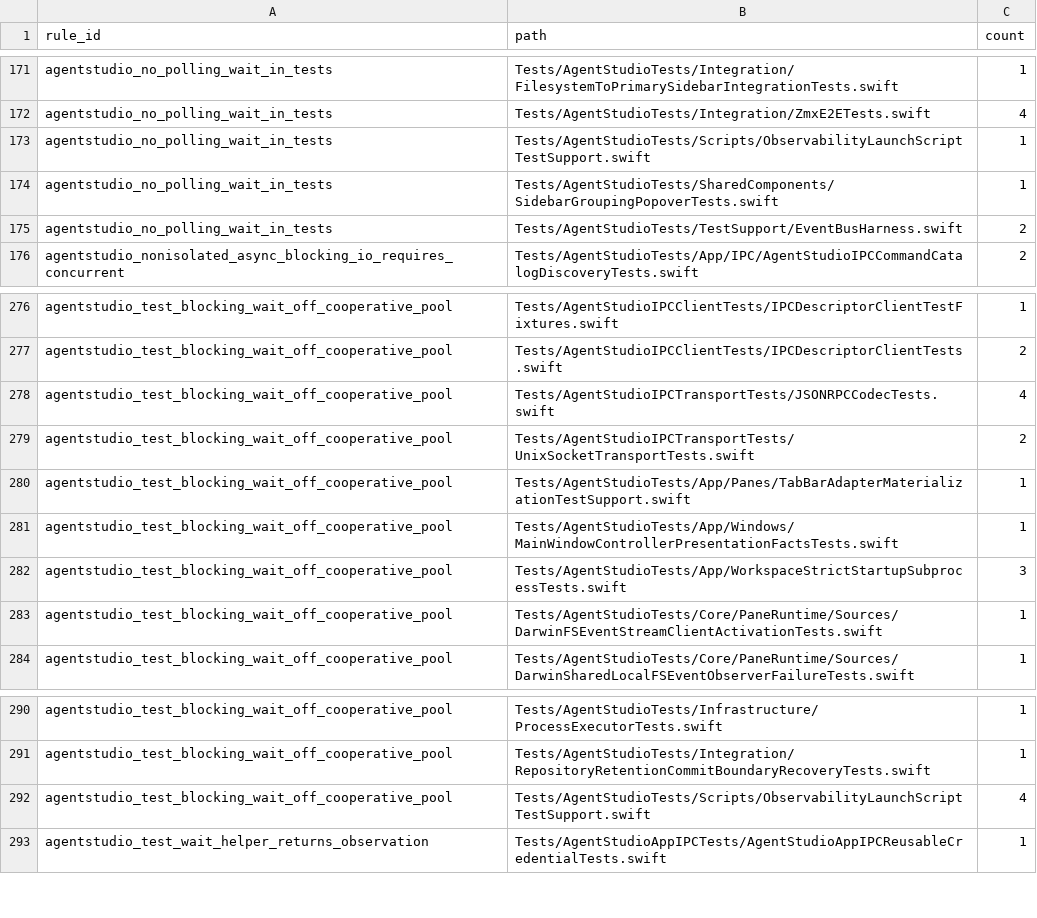
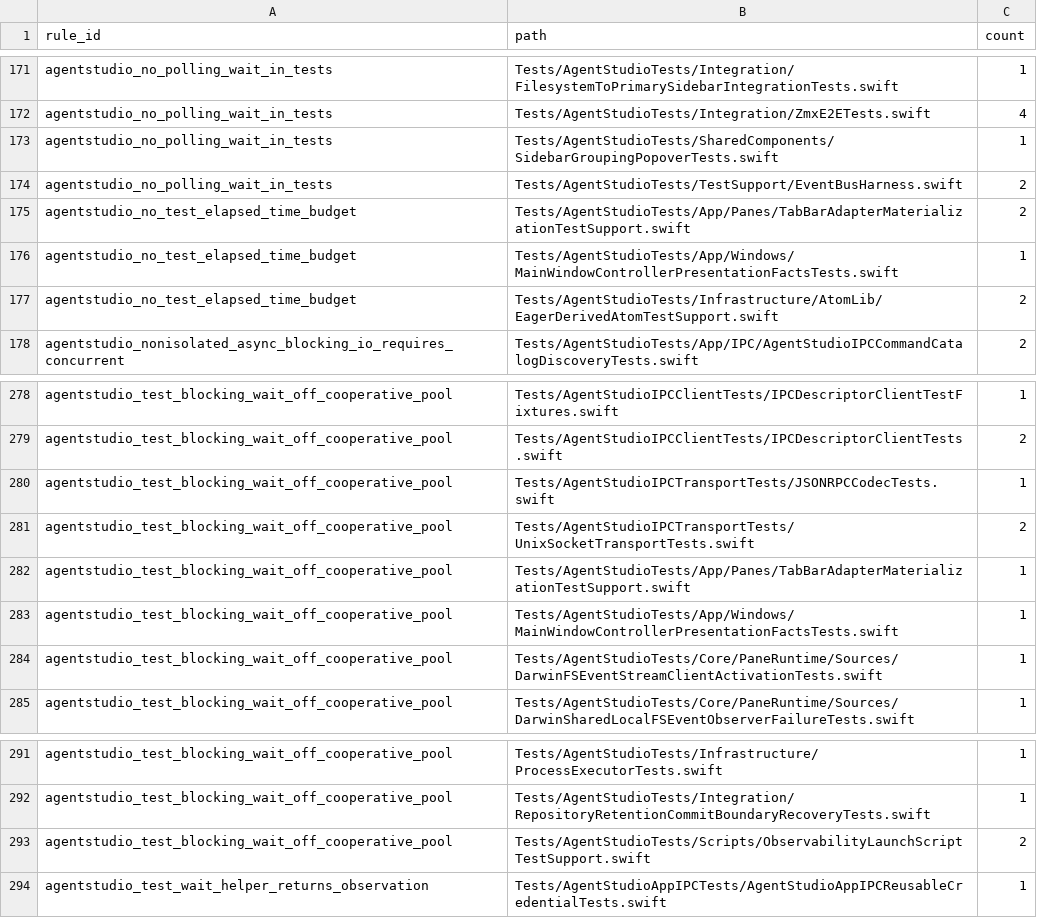
Before and after one commit to ShravanSunder/agentstudio, a TSV file: Tools/AgentStudioArchitectureLint/architecture-debt-ledger.tsv, drawn as a sheet; only a part is shown, gaps mark what is left out.

Commit message:
Forbid per-test elapsed-time budgets with agentstudio_no_test_elapsed_time_budget
In Tests/, the rule flags any DefaultProcessExecutor construction, wait(timeout:)
and wait(wallTimeout:) on a DispatchSemaphore or DispatchGroup binding,
asyncAfter, and a timeout argument to waitForFile. ProcessExecutorTests and
ZmxTestHarness are named owners; the three projection gates whose hold runs on
a cooperative thread via EagerDerivedAtom's Task.detached are frozen in the
debt ledger until a production derivation-executor seam exists. The CLI runner
is no longer a blocking-wait owner, and the ledger rows the conversions
emptied are lowered or removed.

```diff
--- a/Tools/AgentStudioArchitectureLint/architecture-debt-ledger.tsv
+++ b/Tools/AgentStudioArchitectureLint/architecture-debt-ledger.tsv
@@ -172,5 +172,7 @@ agentstudio_no_polling_wait_in_tests	Tests/AgentStudioTests/Integration/Filesyst
 agentstudio_no_polling_wait_in_tests	Tests/AgentStudioTests/Integration/ZmxE2ETests.swift	4
-agentstudio_no_polling_wait_in_tests	Tests/AgentStudioTests/Scripts/ObservabilityLaunchScriptTestSupport.swift	1
 agentstudio_no_polling_wait_in_tests	Tests/AgentStudioTests/SharedComponents/SidebarGroupingPopoverTests.swift	1
 agentstudio_no_polling_wait_in_tests	Tests/AgentStudioTests/TestSupport/EventBusHarness.swift	2
+agentstudio_no_test_elapsed_time_budget	Tests/AgentStudioTests/App/Panes/TabBarAdapterMaterializationTestSupport.swift	2
+agentstudio_no_test_elapsed_time_budget	Tests/AgentStudioTests/App/Windows/MainWindowControllerPresentationFactsTests.swift	1
+agentstudio_no_test_elapsed_time_budget	Tests/AgentStudioTests/Infrastructure/AtomLib/EagerDerivedAtomTestSupport.swift	2
 agentstudio_nonisolated_async_blocking_io_requires_concurrent	Tests/AgentStudioTests/App/IPC/AgentStudioIPCCommandCatalogDiscoveryTests.swift	2
@@ -277,3 +279,3 @@ agentstudio_test_blocking_wait_off_cooperative_pool	Tests/AgentStudioIPCClientTe
 agentstudio_test_blocking_wait_off_cooperative_pool	Tests/AgentStudioIPCClientTests/IPCDescriptorClientTests.swift	2
-agentstudio_test_blocking_wait_off_cooperative_pool	Tests/AgentStudioIPCTransportTests/JSONRPCCodecTests.swift	4
+agentstudio_test_blocking_wait_off_cooperative_pool	Tests/AgentStudioIPCTransportTests/JSONRPCCodecTests.swift	1
 agentstudio_test_blocking_wait_off_cooperative_pool	Tests/AgentStudioIPCTransportTests/UnixSocketTransportTests.swift	2
@@ -281,3 +283,2 @@ agentstudio_test_blocking_wait_off_cooperative_pool	Tests/AgentStudioTests/App/P
 agentstudio_test_blocking_wait_off_cooperative_pool	Tests/AgentStudioTests/App/Windows/MainWindowControllerPresentationFactsTests.swift	1
-agentstudio_test_blocking_wait_off_cooperative_pool	Tests/AgentStudioTests/App/WorkspaceStrictStartupSubprocessTests.swift	3
 agentstudio_test_blocking_wait_off_cooperative_pool	Tests/AgentStudioTests/Core/PaneRuntime/Sources/DarwinFSEventStreamClientActivationTests.swift	1
@@ -291,3 +292,3 @@ agentstudio_test_blocking_wait_off_cooperative_pool	Tests/AgentStudioTests/Infra
 agentstudio_test_blocking_wait_off_cooperative_pool	Tests/AgentStudioTests/Integration/RepositoryRetentionCommitBoundaryRecoveryTests.swift	1
-agentstudio_test_blocking_wait_off_cooperative_pool	Tests/AgentStudioTests/Scripts/ObservabilityLaunchScriptTestSupport.swift	4
+agentstudio_test_blocking_wait_off_cooperative_pool	Tests/AgentStudioTests/Scripts/ObservabilityLaunchScriptTestSupport.swift	2
 agentstudio_test_wait_helper_returns_observation	Tests/AgentStudioAppIPCTests/AgentStudioAppIPCReusableCredentialTests.swift	1
```
Also changed, not shown: 7 other files.
